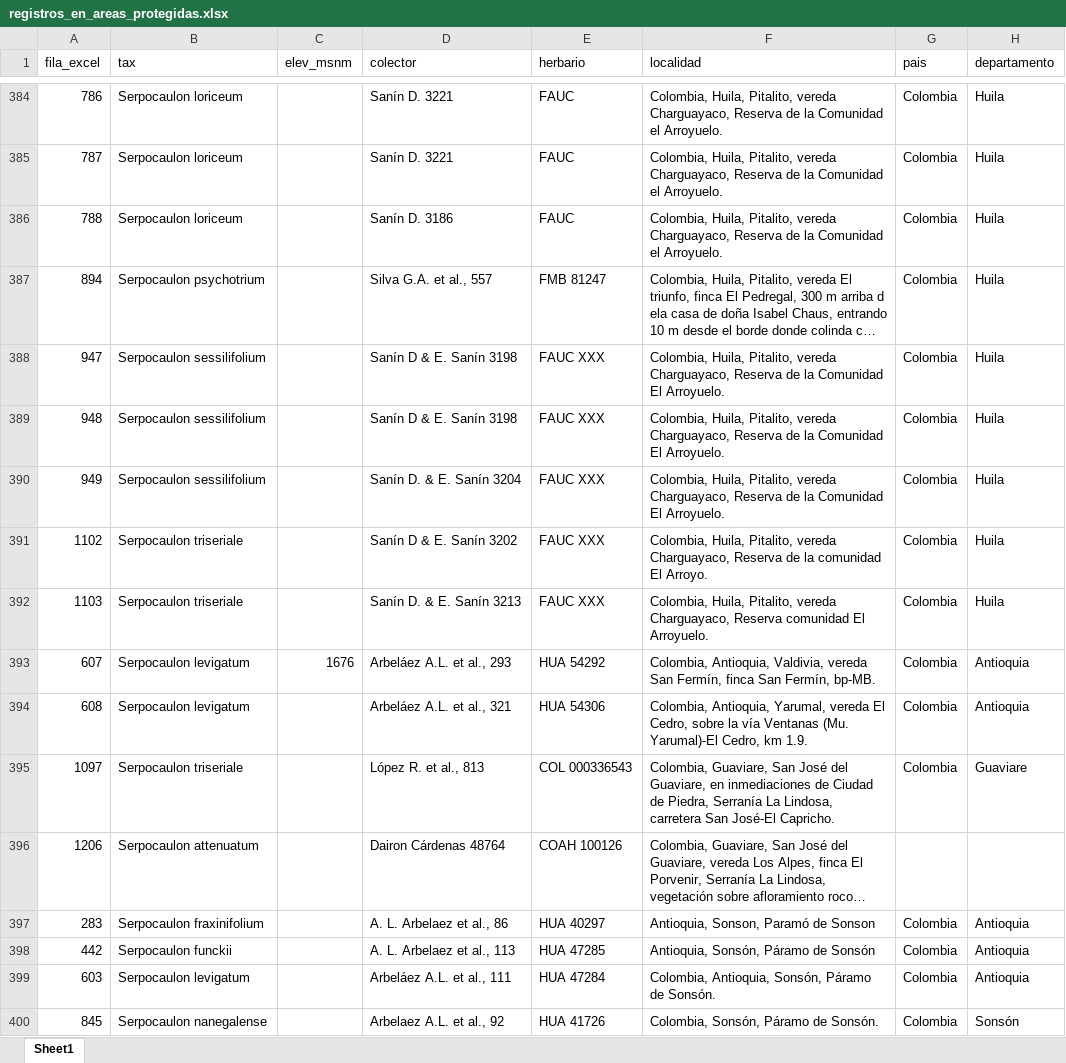
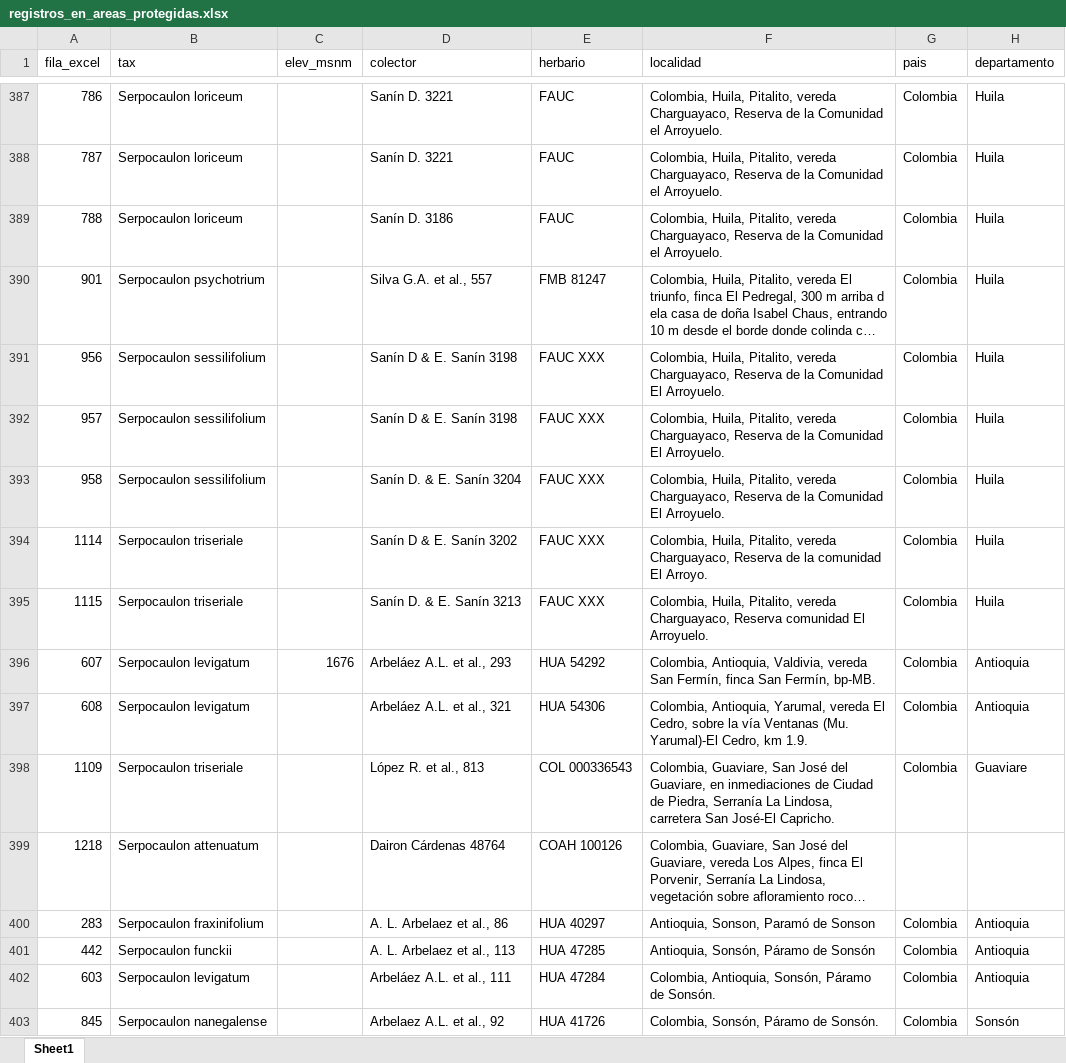
Before and after one commit to Veronicabc-max/SerpocaulonAssessment, an Excel workbook: resultados/ConR/criterioB/registros_en_areas_protegidas.xlsx, sheet Sheet1, drawn as a sheet; only a part is shown, gaps mark what is left out; long unchanged cells end in …; values as stored, in another font and other column widths than the file's, no cell formats; addresses are those after the commit; the diff covers the shown part only; the diff names each change by its address in the sheet, - before the commit and + after, or states it on an @@ line.

```diff
--- a/resultados/ConR/criterioB/registros_en_areas_protegidas.xlsx (sheet Sheet1)
+++ b/resultados/ConR/criterioB/registros_en_areas_protegidas.xlsx (sheet Sheet1)
-A390 (fila_excel): 894
+A390 (fila_excel): 901
-A391 (fila_excel): 947
+A391 (fila_excel): 956
-A392 (fila_excel): 948
+A392 (fila_excel): 957
-A393 (fila_excel): 949
+A393 (fila_excel): 958
-A394 (fila_excel): 1102
+A394 (fila_excel): 1114
-A395 (fila_excel): 1103
+A395 (fila_excel): 1115
-A398 (fila_excel): 1097
+A398 (fila_excel): 1109
-A399 (fila_excel): 1206
+A399 (fila_excel): 1218
```
Also changed, not shown: 4 added rows and 148 edited cells elsewhere in this sheet, cell formats, resultados/ConR/criterioB/resumen_parametros_ConR.xlsx, 11 other files.
